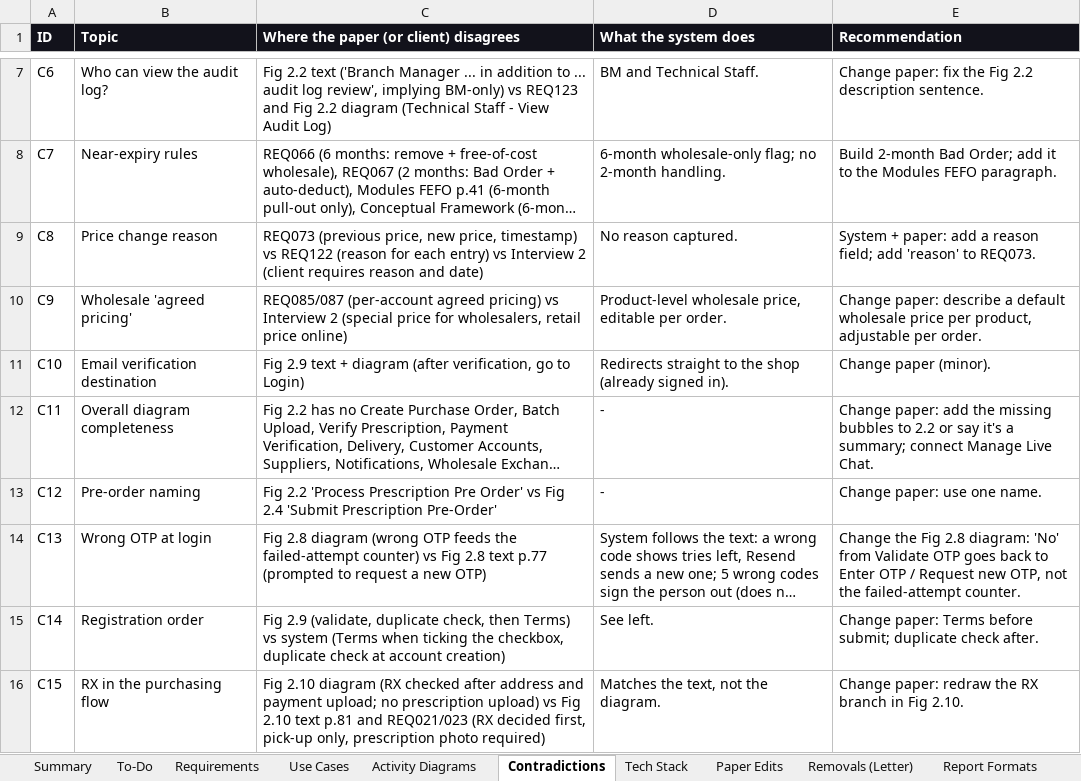
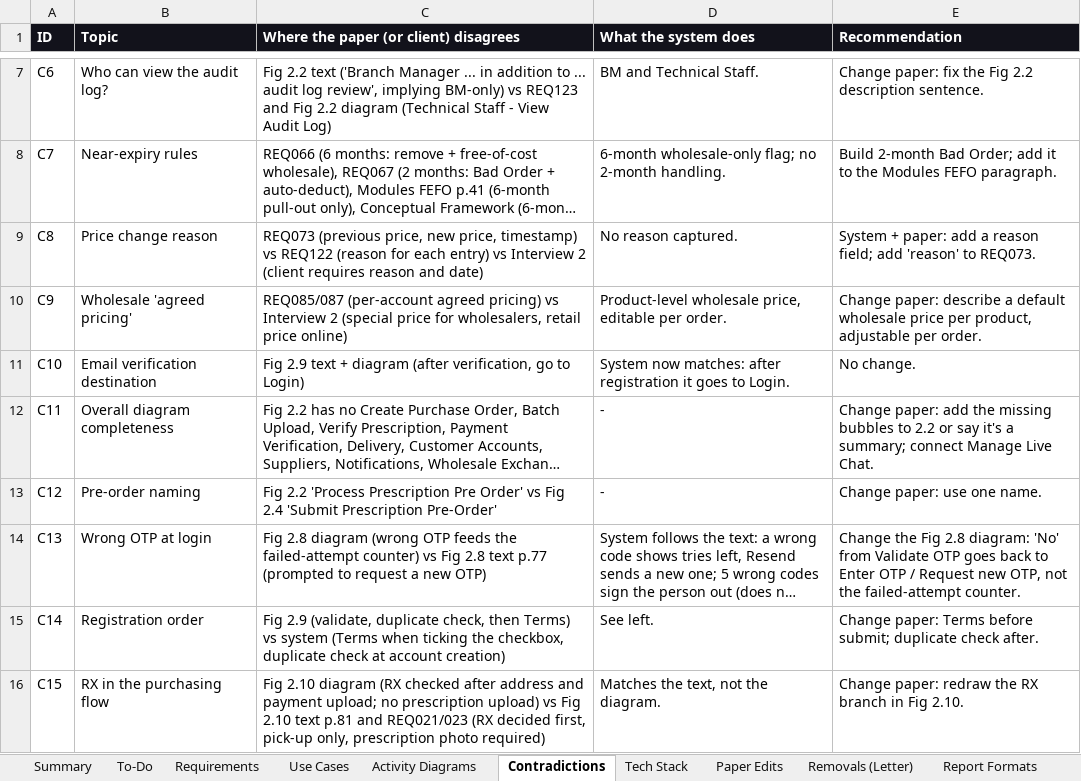
Before and after one commit to phobiaax/Amson, an Excel workbook: docs/AMSON-Deviation-Register.xlsx, sheet Contradictions, drawn as a sheet; only a part is shown, gaps mark what is left out; long unchanged cells end in …; values as stored, in another font and other column widths than the file's, no borders; the diff names each change by its address in the sheet, - before the commit and + after, or states it on an @@ line.

```diff
--- a/docs/AMSON-Deviation-Register.xlsx (sheet Contradictions)
+++ b/docs/AMSON-Deviation-Register.xlsx (sheet Contradictions)
-D11 (What the system does): Redirects straight to the shop (already signed in).
+D11 (What the system does): System now matches: after registration it goes to Login.
-E11 (Recommendation): Change paper (minor).
+E11 (Recommendation): No change.
```
Also changed, not shown: sheet Activity Diagrams, 3 other files.
